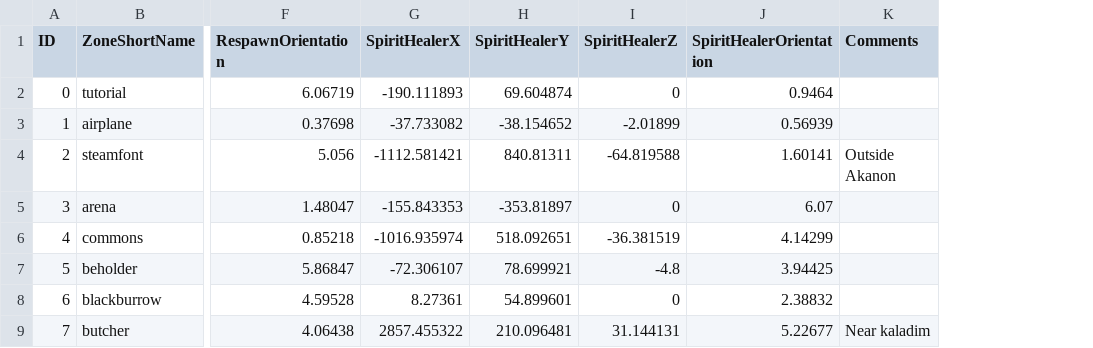
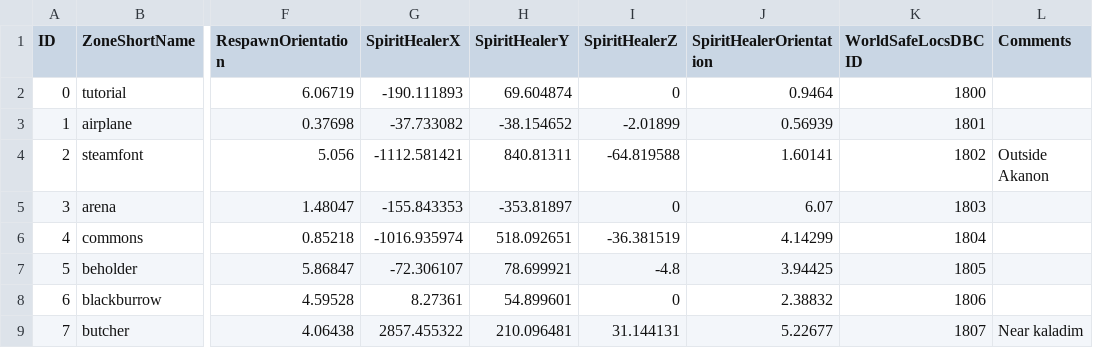
Before and after one commit to NathanHandley/EQWOWConverter, a CSV file: Assets/WorldData/ZoneGraveyards.csv, drawn as a sheet; only a part is shown, gaps mark what is left out; the diff names each change by its address in the sheet, - before the commit and + after, or states it on an @@ line.

Commit message:
Zone properties shared DBCIDs now predefined

```diff
--- a/Assets/WorldData/ZoneGraveyards.csv
+++ b/Assets/WorldData/ZoneGraveyards.csv
+column K (WorldSafeLocsDBCID), rows 2-9: 1800 | 1801 | 1802 | 1803 | 1804 | 1805 | 1806 | 1807
```
Also changed, not shown: 6 other files.
